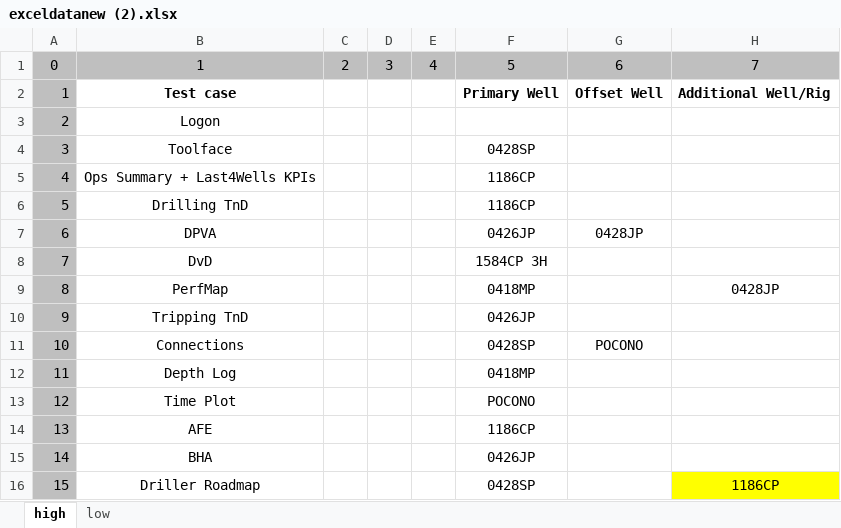
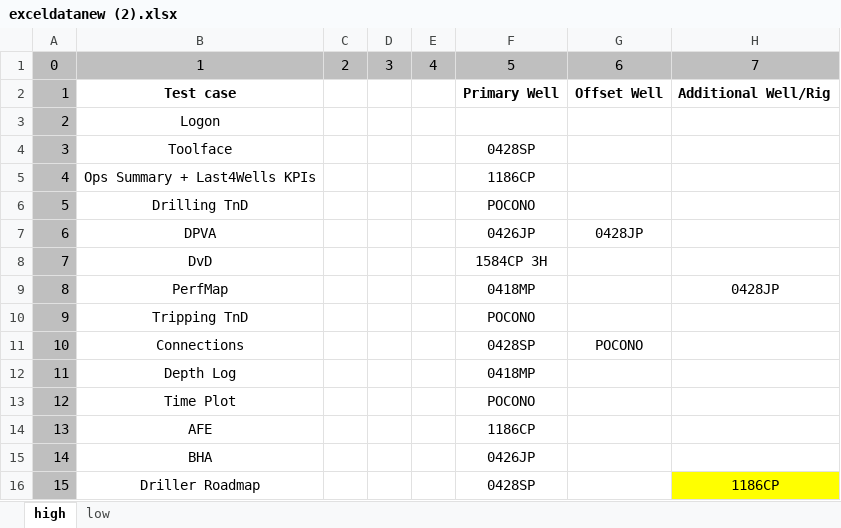
Before and after one commit to RajatRawat94/qase, an Excel workbook: exceldatanew (2).xlsx, sheet high, drawn as a sheet; only a part is shown; values as stored, in another font and other column widths than the file's, no borders; the diff names each change by its address in the sheet, - before the commit and + after, or states it on an @@ line.

Commit message:
Add files via upload

```diff
--- a/exceldatanew (2).xlsx (sheet high)
+++ b/exceldatanew (2).xlsx (sheet high)
-F6: 1186CP
+F6: POCONO
-F10: 0426JP
+F10: POCONO
```
